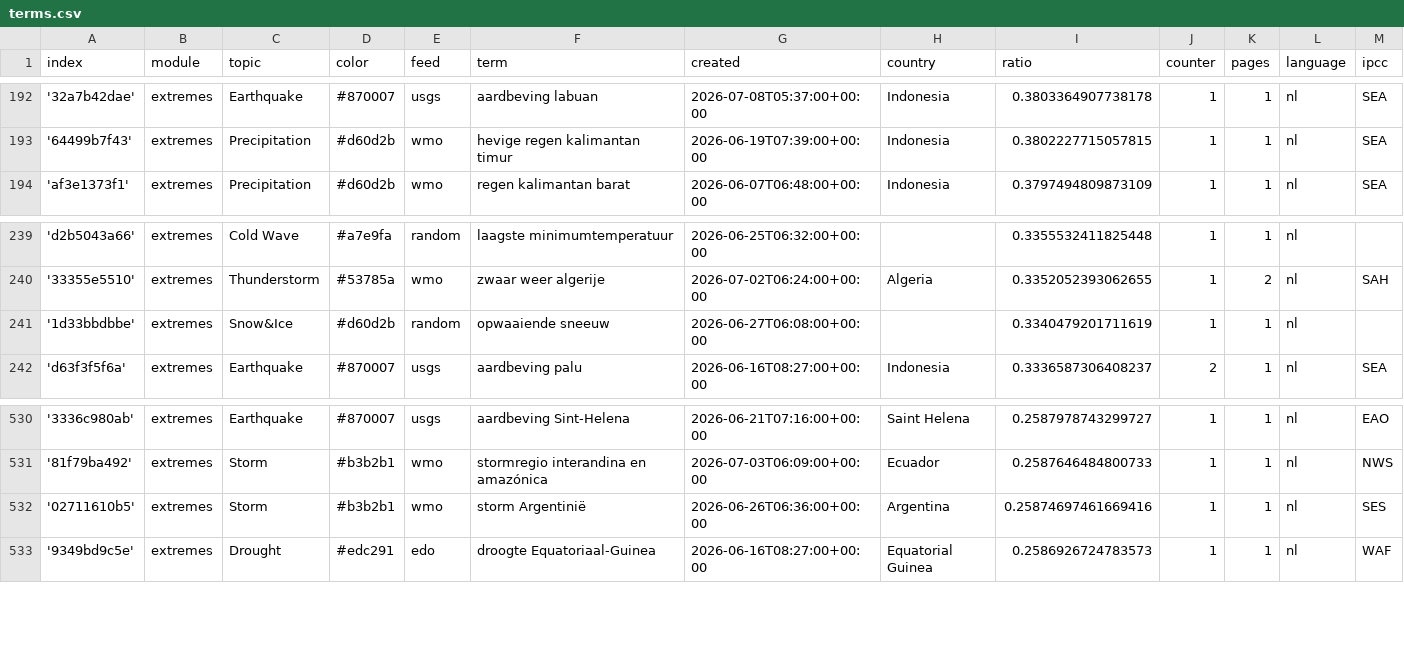
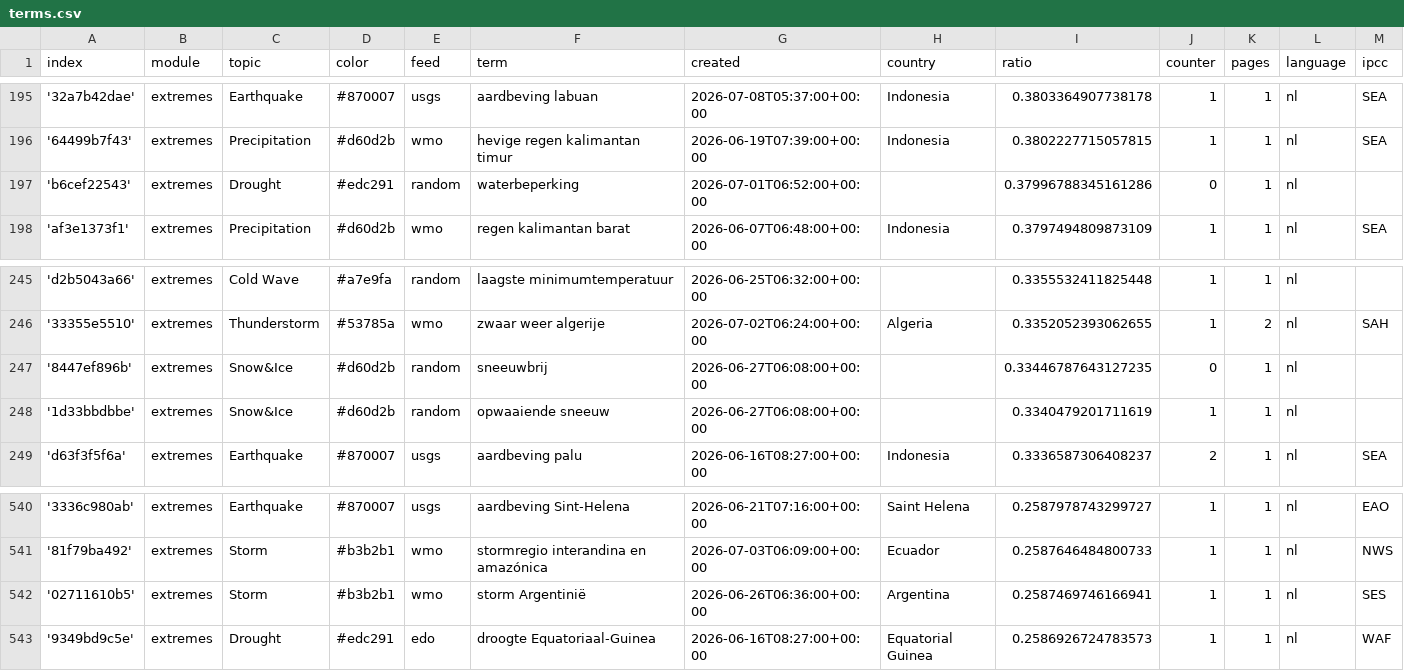
Before and after one commit to MarcoL95-News25/netherlandExtremes, a CSV file: terms.csv, drawn as a sheet; only a part is shown, gaps mark what is left out; addresses are those after the commit; rows hold the shown columns only; the diff covers the shown part only; the diff names each change by its address in the sheet, - before the commit and + after, or states it on an @@ line.

```diff
--- a/terms.csv
+++ b/terms.csv
+row 197: 'b6cef22543' | extremes | Drought | #edc291 | random | waterbeperking | 2026-07-01T06:52:00+00:00 |  | 0.37996788345161286 | 0 | 1 | nl
+row 247: '8447ef896b' | extremes | Snow&Ice | #d60d2b | random | sneeuwbrij | 2026-06-27T06:08:00+00:00 |  | 0.33446787643127235 | 0 | 1 | nl
-I542 (ratio): 0.25874697461669416
+I542 (ratio): 0.2587469746166941
```
Also changed, not shown: 8 added rows elsewhere in this file.
